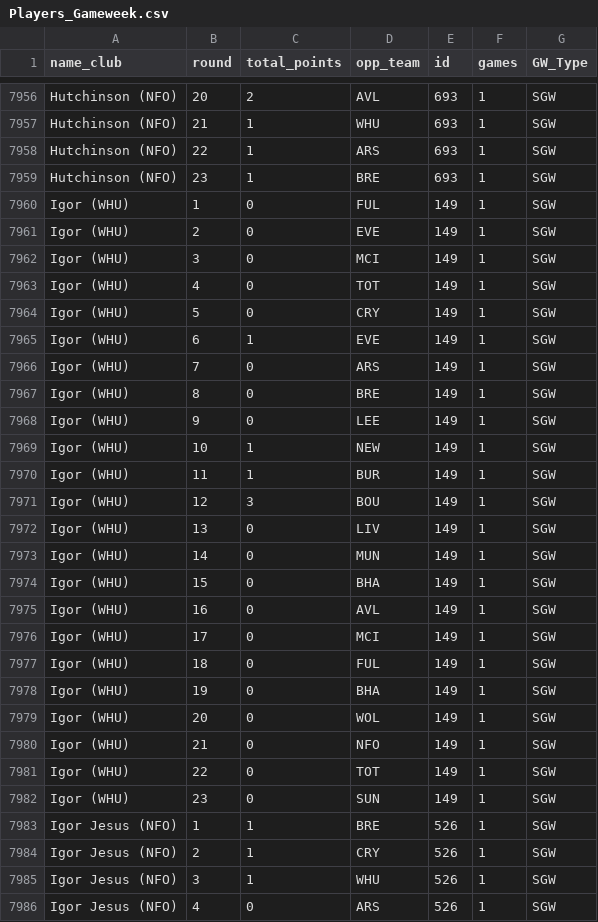
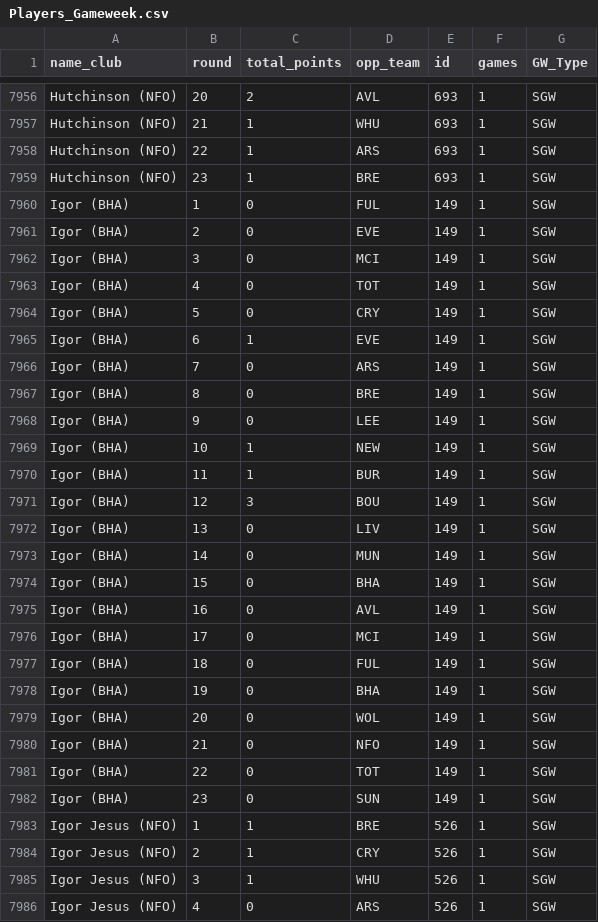
Before and after one commit to andypetes94/fpl-desktop, a CSV file: 25_26/Players_Gameweek.csv, drawn as a sheet; only a part is shown, gaps mark what is left out; the diff covers the shown part only.

```diff
--- a/25_26/Players_Gameweek.csv
+++ b/25_26/Players_Gameweek.csv
@@ -7959,25 +7959,25 @@
 "Hutchinson (NFO)",23,1,"BRE",693,1,"SGW"
-"Igor (WHU)",1,0,"FUL",149,1,"SGW"
-"Igor (WHU)",2,0,"EVE",149,1,"SGW"
-"Igor (WHU)",3,0,"MCI",149,1,"SGW"
-"Igor (WHU)",4,0,"TOT",149,1,"SGW"
-"Igor (WHU)",5,0,"CRY",149,1,"SGW"
-"Igor (WHU)",6,1,"EVE",149,1,"SGW"
-"Igor (WHU)",7,0,"ARS",149,1,"SGW"
-"Igor (WHU)",8,0,"BRE",149,1,"SGW"
-"Igor (WHU)",9,0,"LEE",149,1,"SGW"
-"Igor (WHU)",10,1,"NEW",149,1,"SGW"
-"Igor (WHU)",11,1,"BUR",149,1,"SGW"
-"Igor (WHU)",12,3,"BOU",149,1,"SGW"
-"Igor (WHU)",13,0,"LIV",149,1,"SGW"
-"Igor (WHU)",14,0,"MUN",149,1,"SGW"
-"Igor (WHU)",15,0,"BHA",149,1,"SGW"
-"Igor (WHU)",16,0,"AVL",149,1,"SGW"
-"Igor (WHU)",17,0,"MCI",149,1,"SGW"
-"Igor (WHU)",18,0,"FUL",149,1,"SGW"
-"Igor (WHU)",19,0,"BHA",149,1,"SGW"
-"Igor (WHU)",20,0,"WOL",149,1,"SGW"
-"Igor (WHU)",21,0,"NFO",149,1,"SGW"
-"Igor (WHU)",22,0,"TOT",149,1,"SGW"
-"Igor (WHU)",23,0,"SUN",149,1,"SGW"
+"Igor (BHA)",1,0,"FUL",149,1,"SGW"
+"Igor (BHA)",2,0,"EVE",149,1,"SGW"
+"Igor (BHA)",3,0,"MCI",149,1,"SGW"
+"Igor (BHA)",4,0,"TOT",149,1,"SGW"
+"Igor (BHA)",5,0,"CRY",149,1,"SGW"
+"Igor (BHA)",6,1,"EVE",149,1,"SGW"
+"Igor (BHA)",7,0,"ARS",149,1,"SGW"
+"Igor (BHA)",8,0,"BRE",149,1,"SGW"
+"Igor (BHA)",9,0,"LEE",149,1,"SGW"
+"Igor (BHA)",10,1,"NEW",149,1,"SGW"
+"Igor (BHA)",11,1,"BUR",149,1,"SGW"
+"Igor (BHA)",12,3,"BOU",149,1,"SGW"
+"Igor (BHA)",13,0,"LIV",149,1,"SGW"
+"Igor (BHA)",14,0,"MUN",149,1,"SGW"
+"Igor (BHA)",15,0,"BHA",149,1,"SGW"
+"Igor (BHA)",16,0,"AVL",149,1,"SGW"
+"Igor (BHA)",17,0,"MCI",149,1,"SGW"
+"Igor (BHA)",18,0,"FUL",149,1,"SGW"
+"Igor (BHA)",19,0,"BHA",149,1,"SGW"
+"Igor (BHA)",20,0,"WOL",149,1,"SGW"
+"Igor (BHA)",21,0,"NFO",149,1,"SGW"
+"Igor (BHA)",22,0,"TOT",149,1,"SGW"
+"Igor (BHA)",23,0,"SUN",149,1,"SGW"
 "Igor Jesus (NFO)",1,1,"BRE",526,1,"SGW"
```
Also changed, not shown: 23 edited cells elsewhere in this file, 25_26/General_Info.csv, 6 other files.
